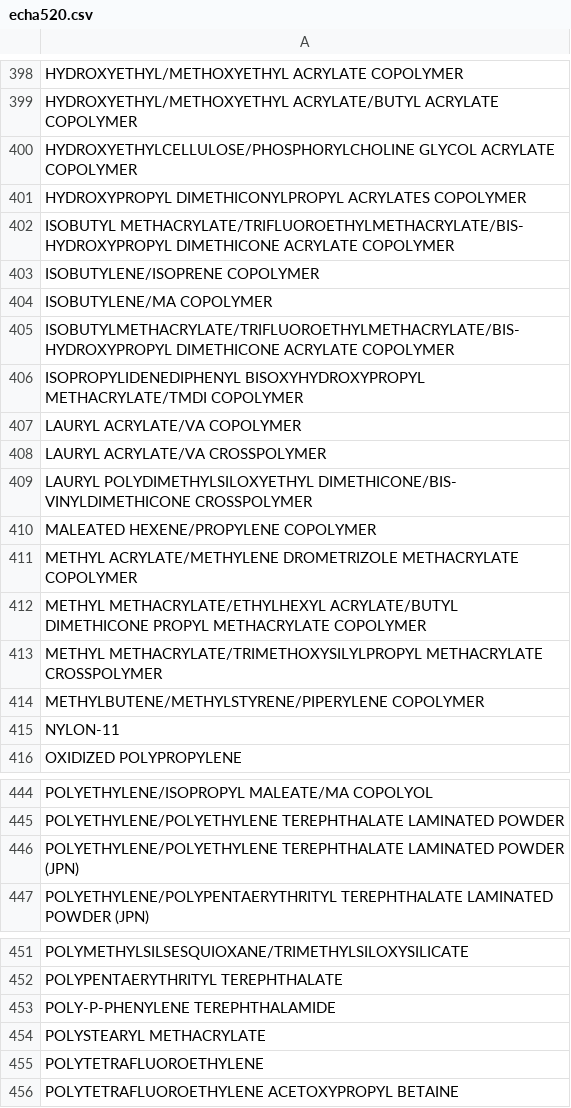
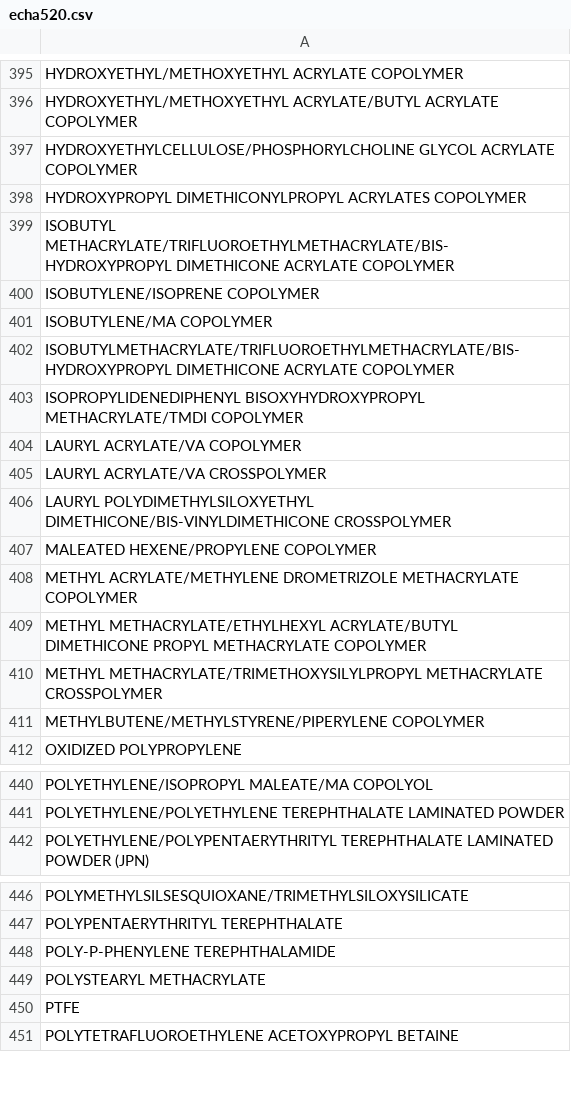
Before and after one commit to mikolajpietka/inci-decoder, a CSV file: datatools/echa520.csv, drawn as a sheet; only a part is shown, gaps mark what is left out; the diff covers the shown part only.

```diff
--- a/datatools/echa520.csv
+++ b/datatools/echa520.csv
@@ -401,3 +398,3 @@
 "HYDROXYPROPYL DIMETHICONYLPROPYL ACRYLATES COPOLYMER"
-"ISOBUTYL METHACRYLATE/TRIFLUOROETHYLMETHACRYLATE/BIS- HYDROXYPROPYL DIMETHICONE ACRYLATE COPOLYMER"
+"ISOBUTYL METHACRYLATE/TRIFLUOROETHYLMETHACRYLATE/BIS-HYDROXYPROPYL DIMETHICONE ACRYLATE COPOLYMER"
 "ISOBUTYLENE/ISOPRENE COPOLYMER"
@@ -408,3 +405,3 @@
 "LAURYL ACRYLATE/VA CROSSPOLYMER"
-"LAURYL POLYDIMETHYLSILOXYETHYL DIMETHICONE/BIS- VINYLDIMETHICONE CROSSPOLYMER"
+"LAURYL POLYDIMETHYLSILOXYETHYL DIMETHICONE/BIS-VINYLDIMETHICONE CROSSPOLYMER"
 "MALEATED HEXENE/PROPYLENE COPOLYMER"
@@ -414,3 +411,2 @@
 "METHYLBUTENE/METHYLSTYRENE/PIPERYLENE COPOLYMER"
-"NYLON-11"
 "OXIDIZED POLYPROPYLENE"
@@ -445,3 +441,2 @@
 "POLYETHYLENE/POLYETHYLENE TEREPHTHALATE LAMINATED POWDER"
-"POLYETHYLENE/POLYETHYLENE TEREPHTHALATE LAMINATED POWDER (JPN)"
 "POLYETHYLENE/POLYPENTAERYTHRITYL TEREPHTHALATE LAMINATED POWDER (JPN)"
@@ -454,3 +449,3 @@
 "POLYSTEARYL METHACRYLATE"
-"POLYTETRAFLUOROETHYLENE"
+"PTFE"
 "POLYTETRAFLUOROETHYLENE ACETOXYPROPYL BETAINE"
```
Also changed, not shown: 6 removed rows and 9 edited cells elsewhere in this file, 2 other files.
